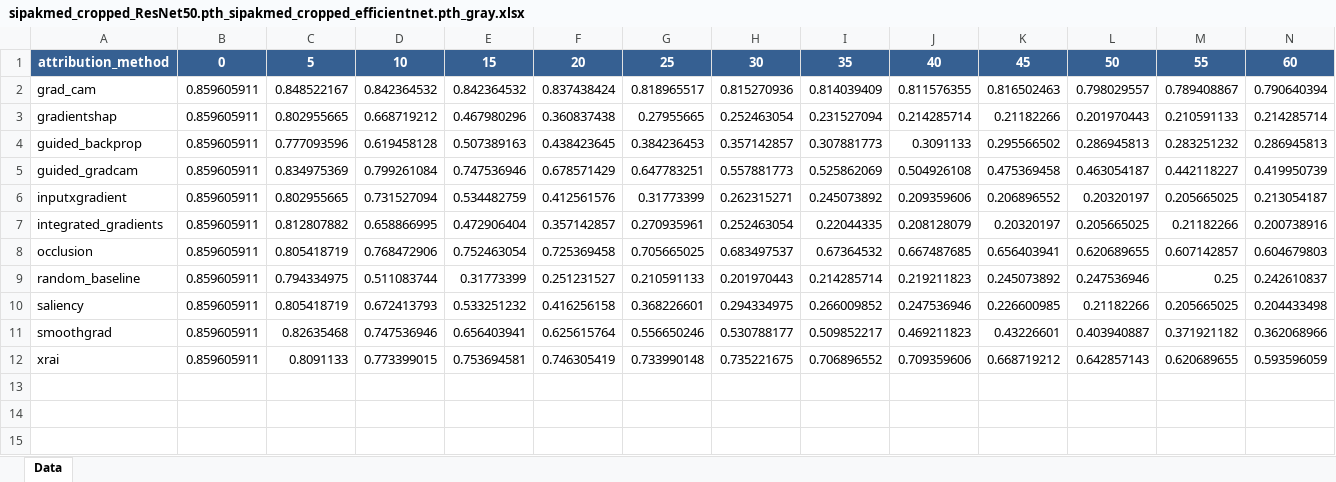
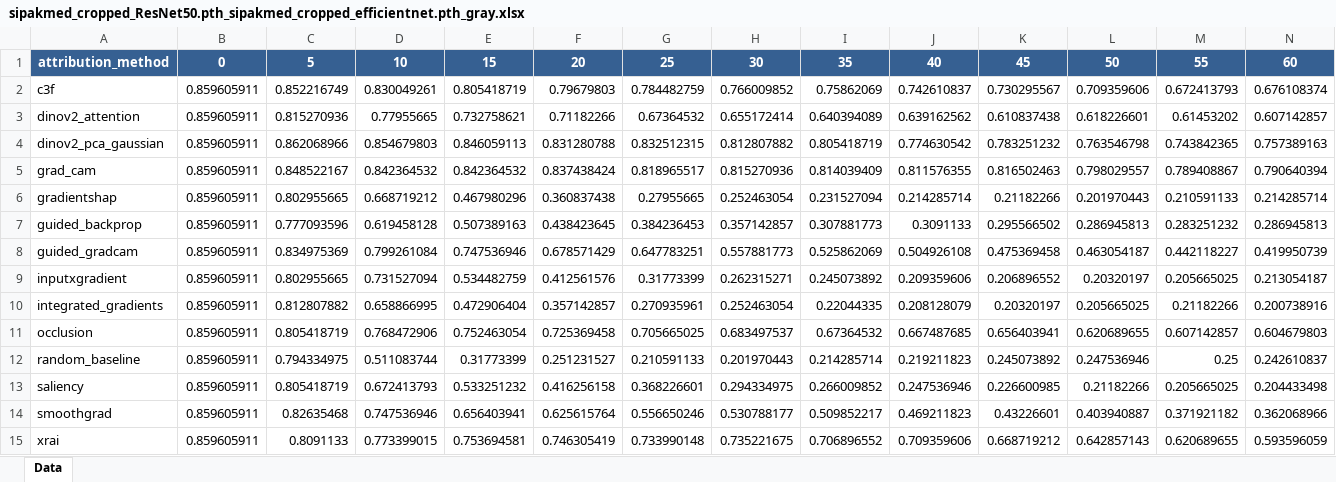
Before and after one commit to project-final-XAI/P-metric, an Excel workbook: results/excel_reports/sipakmed_cropped_ResNet50.pth_sipakmed_cropped_efficientnet.pth_gray.xlsx, sheet Data, drawn as a sheet; only a part is shown; values as stored, in another font and other column widths than the file's, no borders; charts and pictures not drawn; rows hold the shown columns only; the diff names each change by its address in the sheet, - before the commit and + after, or states it on an @@ line.

```diff
--- a/results/excel_reports/sipakmed_cropped_ResNet50.pth_sipakmed_cropped_efficientnet.pth_gray.xlsx (sheet Data)
+++ b/results/excel_reports/sipakmed_cropped_ResNet50.pth_sipakmed_cropped_efficientnet.pth_gray.xlsx (sheet Data)
+row 2: c3f | 0.859605911 | 0.852216749 | 0.830049261 | 0.805418719 | 0.79679803 | 0.784482759 | 0.766009852 | 0.75862069 | 0.742610837 | 0.730295567 | 0.709359606 | 0.672413793 | 0.676108374
+row 3: dinov2_attention | 0.859605911 | 0.815270936 | 0.77955665 | 0.732758621 | 0.71182266 | 0.67364532 | 0.655172414 | 0.640394089 | 0.639162562 | 0.610837438 | 0.618226601 | 0.61453202 | 0.607142857
+row 4: dinov2_pca_gaussian | 0.859605911 | 0.862068966 | 0.854679803 | 0.846059113 | 0.831280788 | 0.832512315 | 0.812807882 | 0.805418719 | 0.774630542 | 0.783251232 | 0.763546798 | 0.743842365 | 0.757389163
```
Also changed, not shown: charts or pictures, results/excel_reports/sipakmed_cropped_ResNet50.pth_sipakmed_cropped_efficientnet.pth_black.xlsx, results/excel_reports/sipakmed_cropped_ResNet50.pth_sipakmed_cropped_efficientnet.pth_white.xlsx, 56 other files.
